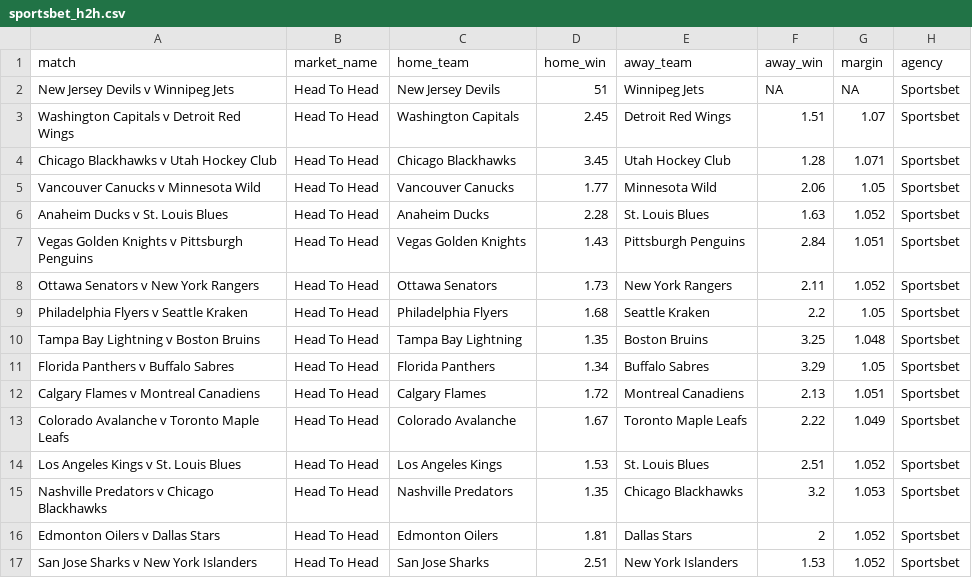
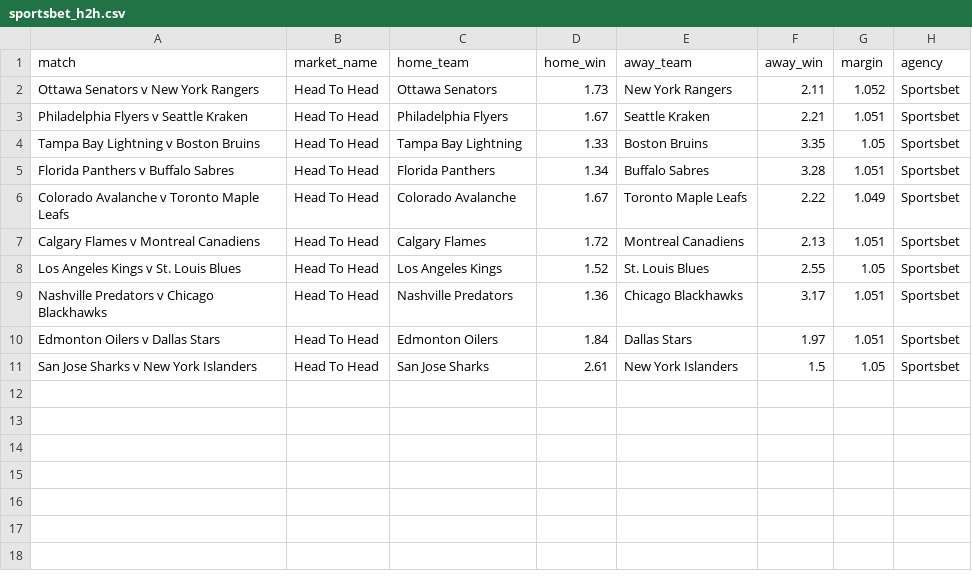
Before and after one commit to jamesbrown1417/NHL, a CSV file: Data/scraped_odds/sportsbet_h2h.csv, drawn as a sheet.

```diff
--- a/Data/scraped_odds/sportsbet_h2h.csv
+++ b/Data/scraped_odds/sportsbet_h2h.csv
@@ -1,17 +1,11 @@
 match,market_name,home_team,home_win,away_team,away_win,margin,agency
-New Jersey Devils v Winnipeg Jets,Head To Head,New Jersey Devils,51,Winnipeg Jets,NA,NA,Sportsbet
-Washington Capitals v Detroit Red Wings,Head To Head,Washington Capitals,2.45,Detroit Red Wings,1.51,1.07,Sportsbet
-Chicago Blackhawks v Utah Hockey Club,Head To Head,Chicago Blackhawks,3.45,Utah Hockey Club,1.28,1.071,Sportsbet
-Vancouver Canucks v Minnesota Wild,Head To Head,Vancouver Canucks,1.77,Minnesota Wild,2.06,1.05,Sportsbet
-Anaheim Ducks v St. Louis Blues,Head To Head,Anaheim Ducks,2.28,St. Louis Blues,1.63,1.052,Sportsbet
-Vegas Golden Knights v Pittsburgh Penguins,Head To Head,Vegas Golden Knights,1.43,Pittsburgh Penguins,2.84,1.051,Sportsbet
 Ottawa Senators v New York Rangers,Head To Head,Ottawa Senators,1.73,New York Rangers,2.11,1.052,Sportsbet
-Philadelphia Flyers v Seattle Kraken,Head To Head,Philadelphia Flyers,1.68,Seattle Kraken,2.2,1.05,Sportsbet
-Tampa Bay Lightning v Boston Bruins,Head To Head,Tampa Bay Lightning,1.35,Boston Bruins,3.25,1.048,Sportsbet
-Florida Panthers v Buffalo Sabres,Head To Head,Florida Panthers,1.34,Buffalo Sabres,3.29,1.05,Sportsbet
+Philadelphia Flyers v Seattle Kraken,Head To Head,Philadelphia Flyers,1.67,Seattle Kraken,2.21,1.051,Sportsbet
+Tampa Bay Lightning v Boston Bruins,Head To Head,Tampa Bay Lightning,1.33,Boston Bruins,3.35,1.05,Sportsbet
+Florida Panthers v Buffalo Sabres,Head To Head,Florida Panthers,1.34,Buffalo Sabres,3.28,1.051,Sportsbet
+Colorado Avalanche v Toronto Maple Leafs,Head To Head,Colorado Avalanche,1.67,Toronto Maple Leafs,2.22,1.049,Sportsbet
 Calgary Flames v Montreal Canadiens,Head To Head,Calgary Flames,1.72,Montreal Canadiens,2.13,1.051,Sportsbet
-Colorado Avalanche v Toronto Maple Leafs,Head To Head,Colorado Avalanche,1.67,Toronto Maple Leafs,2.22,1.049,Sportsbet
-Los Angeles Kings v St. Louis Blues,Head To Head,Los Angeles Kings,1.53,St. Louis Blues,2.51,1.052,Sportsbet
-Nashville Predators v Chicago Blackhawks,Head To Head,Nashville Predators,1.35,Chicago Blackhawks,3.2,1.053,Sportsbet
-Edmonton Oilers v Dallas Stars,Head To Head,Edmonton Oilers,1.81,Dallas Stars,2,1.052,Sportsbet
-San Jose Sharks v New York Islanders,Head To Head,San Jose Sharks,2.51,New York Islanders,1.53,1.052,Sportsbet
+Los Angeles Kings v St. Louis Blues,Head To Head,Los Angeles Kings,1.52,St. Louis Blues,2.55,1.05,Sportsbet
+Nashville Predators v Chicago Blackhawks,Head To Head,Nashville Predators,1.36,Chicago Blackhawks,3.17,1.051,Sportsbet
+Edmonton Oilers v Dallas Stars,Head To Head,Edmonton Oilers,1.84,Dallas Stars,1.97,1.051,Sportsbet
+San Jose Sharks v New York Islanders,Head To Head,San Jose Sharks,2.61,New York Islanders,1.5,1.05,Sportsbet
```
Also changed, not shown: Data/BET365_HTML/urls.csv, Data/scraped_odds/pinnacle_goals.csv, 45 other files.
